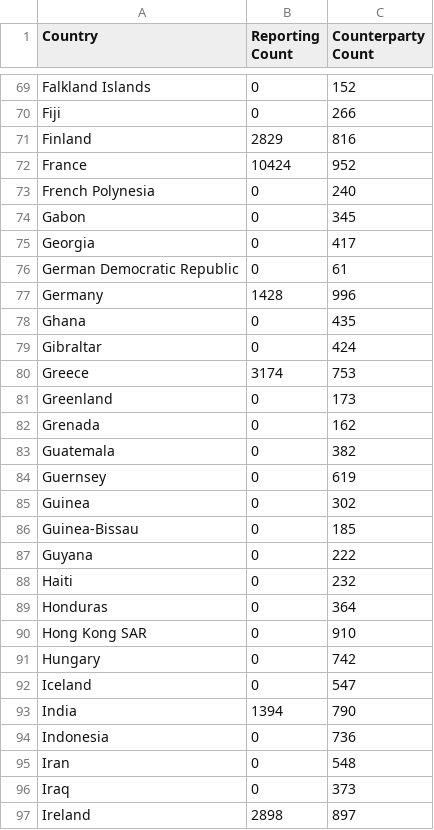
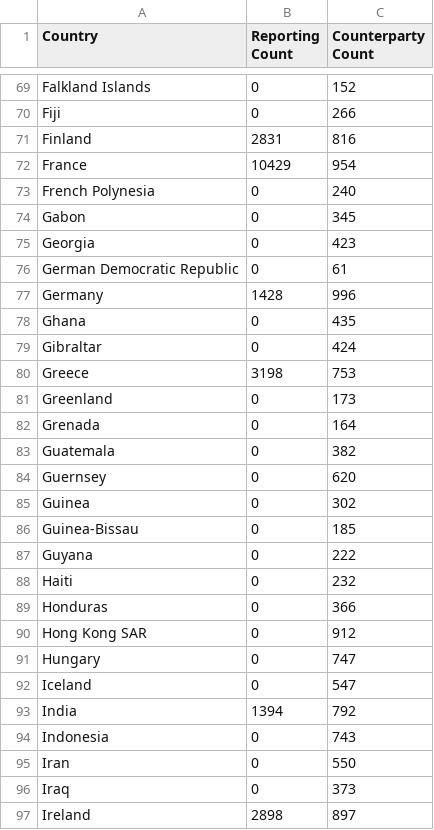
Before and after one commit to mahfuzmiah/individual-project-mahfuzmiah, a CSV file: DataSets/country_counts_comparison.csv, drawn as a sheet; only a part is shown, gaps mark what is left out; the diff covers the shown part only.

```diff
--- a/DataSets/country_counts_comparison.csv
+++ b/DataSets/country_counts_comparison.csv
@@ -70,7 +70,7 @@ Falkland Islands,0,152
 Fiji,0,266
-Finland,2829,816
-France,10424,952
+Finland,2831,816
+France,10429,954
 French Polynesia,0,240
 Gabon,0,345
-Georgia,0,417
+Georgia,0,423
 German Democratic Republic,0,61
@@ -79,7 +79,7 @@ Ghana,0,435
 Gibraltar,0,424
-Greece,3174,753
+Greece,3198,753
 Greenland,0,173
-Grenada,0,162
+Grenada,0,164
 Guatemala,0,382
-Guernsey,0,619
+Guernsey,0,620
 Guinea,0,302
@@ -88,9 +88,9 @@ Guyana,0,222
 Haiti,0,232
-Honduras,0,364
-Hong Kong SAR,0,910
-Hungary,0,742
+Honduras,0,366
+Hong Kong SAR,0,912
+Hungary,0,747
 Iceland,0,547
-India,1394,790
-Indonesia,0,736
-Iran,0,548
+India,1394,792
+Indonesia,0,743
+Iran,0,550
 Iraq,0,373
```
Also changed, not shown: 70 edited cells elsewhere in this file, DataSets/UniqueColumnSummary.csv, 9 other files.
